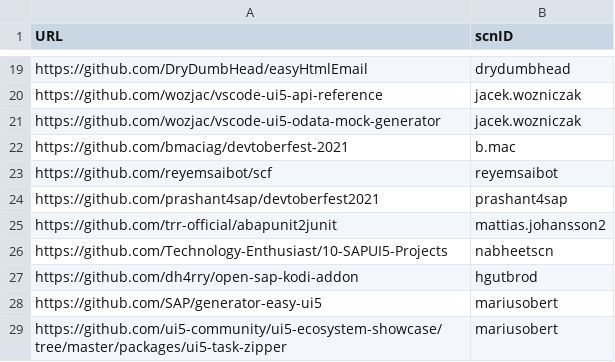
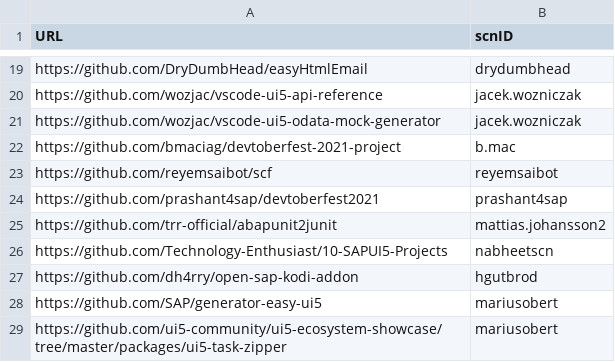
Before and after one commit to SAP-archive/devtoberfest-2021, a CSV file: contest/entry.csv, drawn as a sheet; only a part is shown, gaps mark what is left out.

Commit message:
Update entry.csv
Changed my project URL

```diff
--- a/contest/entry.csv
+++ b/contest/entry.csv
@@ -21,3 +21,3 @@ https://github.com/wozjac/vscode-ui5-api-reference,jacek.wozniczak
 https://github.com/wozjac/vscode-ui5-odata-mock-generator,jacek.wozniczak
-https://github.com/bmaciag/devtoberfest-2021,b.mac
+https://github.com/bmaciag/devtoberfest-2021-project,b.mac
 https://github.com/reyemsaibot/scf,reyemsaibot
```
